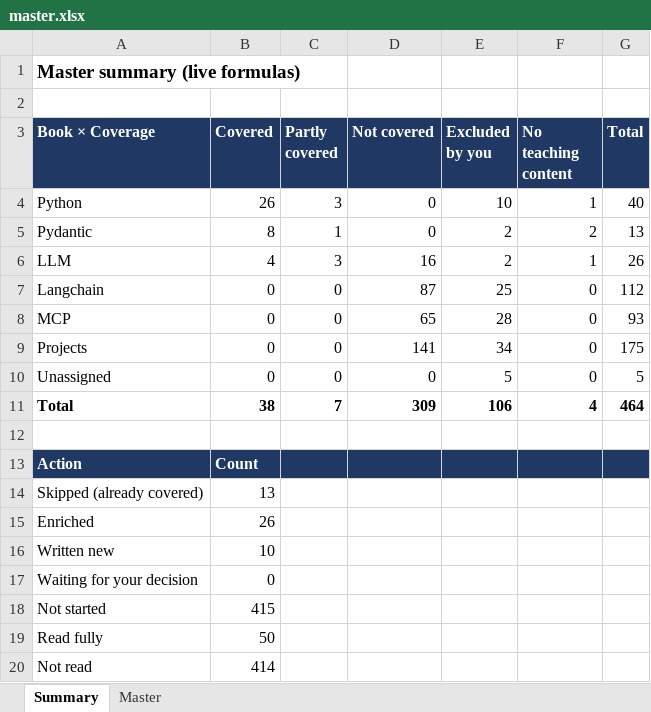
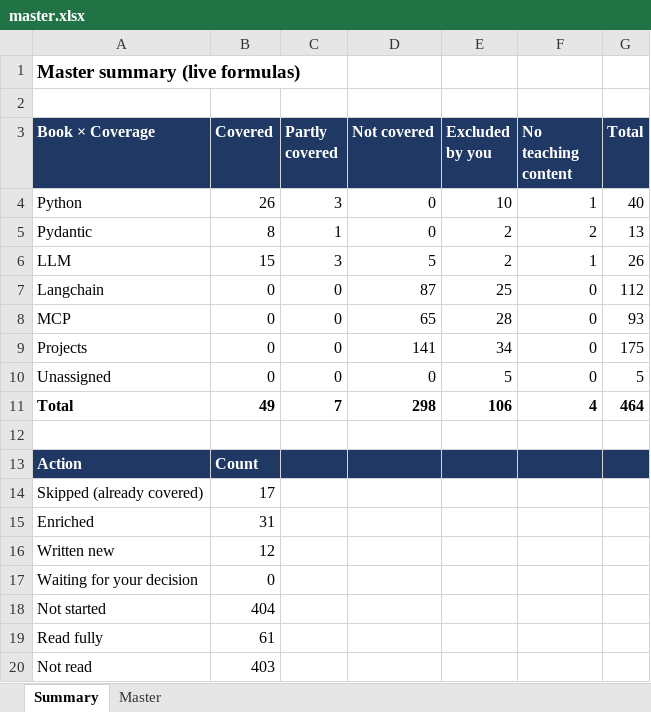
Before and after one commit to kiaanwankhede/MyNotes, an Excel workbook: master/master.xlsx, sheet Summary, drawn as a sheet; values as stored, in another font and other column widths than the file's, no borders; the diff names each change by its address in the sheet, - before the commit and + after, or states it on an @@ line.

```diff
--- a/master/master.xlsx (sheet Summary)
+++ b/master/master.xlsx (sheet Summary)
-B6 (Covered): 4
+B6 (Covered): 15
-D6 (Not covered): 16
+D6 (Not covered): 5
-B11 (Covered): 38
+B11 (Covered): 49
-D11 (Not covered): 309
+D11 (Not covered): 298
-B14 (Covered): 13
+B14 (Covered): 17
-B15 (Covered): 26
+B15 (Covered): 31
-B16 (Covered): 10
+B16 (Covered): 12
-B18 (Covered): 415
+B18 (Covered): 404
-B19 (Covered): 50
+B19 (Covered): 61
-B20 (Covered): 414
+B20 (Covered): 403
```
Also changed, not shown: sheet Master, 2 other files.
